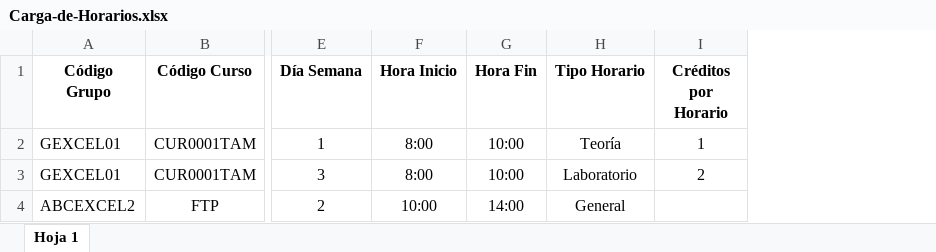
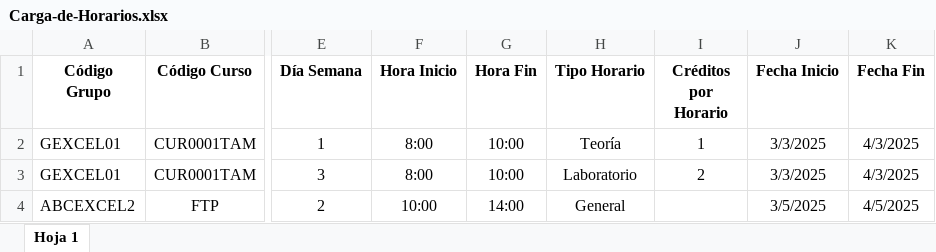
Before and after one commit to Proveedy-AI/SGAuni-Frontend, an Excel workbook: public/templates/Carga-de-Horarios.xlsx, sheet Hoja 1, drawn as a sheet; only a part is shown, gaps mark what is left out; values as stored, in another font and other column widths than the file's, no borders; the diff names each change by its address in the sheet, - before the commit and + after, or states it on an @@ line.

Commit message:
feat: update Carga-de-Horarios.xlsx template with new data

```diff
--- a/public/templates/Carga-de-Horarios.xlsx (sheet Hoja 1)
+++ b/public/templates/Carga-de-Horarios.xlsx (sheet Hoja 1)
+column J (Fecha Inicio), rows 2-4: 3/3/2025 | 3/3/2025 | 3/5/2025
+column K (Fecha Fin), rows 2-4: 4/3/2025 | 4/3/2025 | 4/5/2025
```
